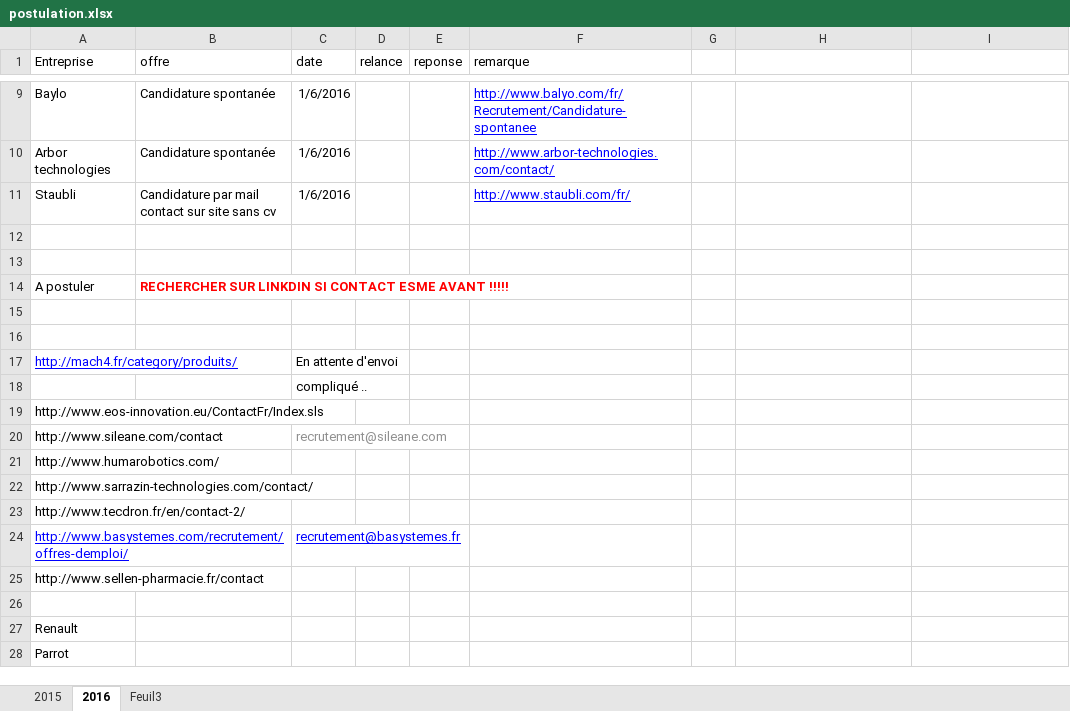
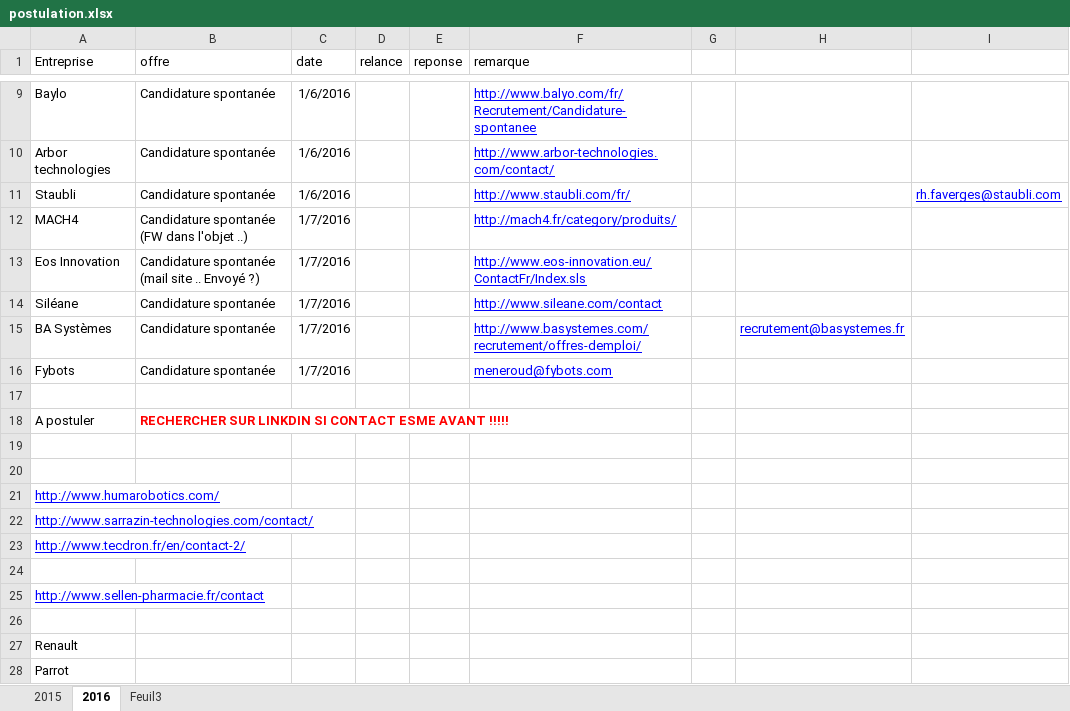
Before and after one commit to kaostheory78/stage, an Excel workbook: offre de stage/postulation.xlsx, sheet 2016, drawn as a sheet; only a part is shown, gaps mark what is left out; values as stored, in another font and other column widths than the file's, no borders; removed rows and columns are numbered as before the commit, all else as after; the diff names each change by its address in the sheet, - before the commit and + after, or states it on an @@ line.

Commit message:
Ajout postulations 07/01/2016

```diff
--- a/offre de stage/postulation.xlsx (sheet 2016)
+++ b/offre de stage/postulation.xlsx (sheet 2016)
-B11 (offre): Candidature par mail contact sur site sans cv
+B11 (offre): Candidature spontanée
-I11: (empty)
+I11: rh.faverges@staubli.com
-row 12: (empty)
+row 12: MACH4 | Candidature spontanée (FW dans l'objet ..) | 1/7/2016 |  |  | http://mach4.fr/category/produits/
+row 13: Eos Innovation | Candidature spontanée (mail site .. Envoyé ?) | 1/7/2016 |  |  | http://www.eos-innovation.eu/ContactFr/Index.sls
+row 14: Siléane | Candidature spontanée | 1/7/2016 |  |  | http://www.sileane.com/contact
+row 15: BA Systèmes | Candidature spontanée | 1/7/2016 |  |  | http://www.basystemes.com/recrutement/offres-demploi/ |  | recrutement@basystemes.fr
+row 16: Fybots | Candidature spontanée | 1/7/2016 |  |  | meneroud@fybots.com
-row 17: http://mach4.fr/category/produits/ |  | En attente d'envoi
-row 18:  |  | compliqué ..
-row 19: http://www.eos-innovation.eu/ContactFr/Index.sls
-row 20: http://www.sileane.com/contact |  | recrutement@sileane.com
@@ A21:A23 underline: off → on, text colour: black → #0000FF @@
-row 24: http://www.basystemes.com/recrutement/offres-demploi/ |  | recrutement@basystemes.fr
+row 24: (empty)
@@ A25 underline: off → on, text colour: black → #0000FF @@
```
Also changed, not shown: 15 other files.
